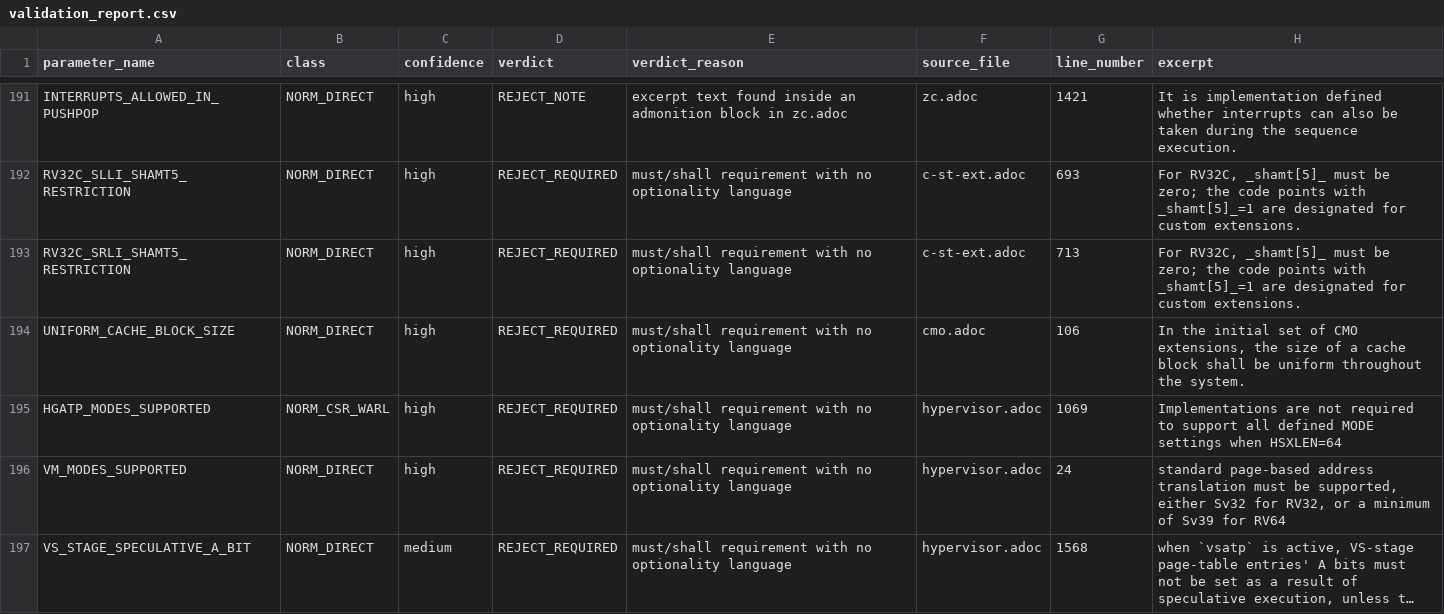
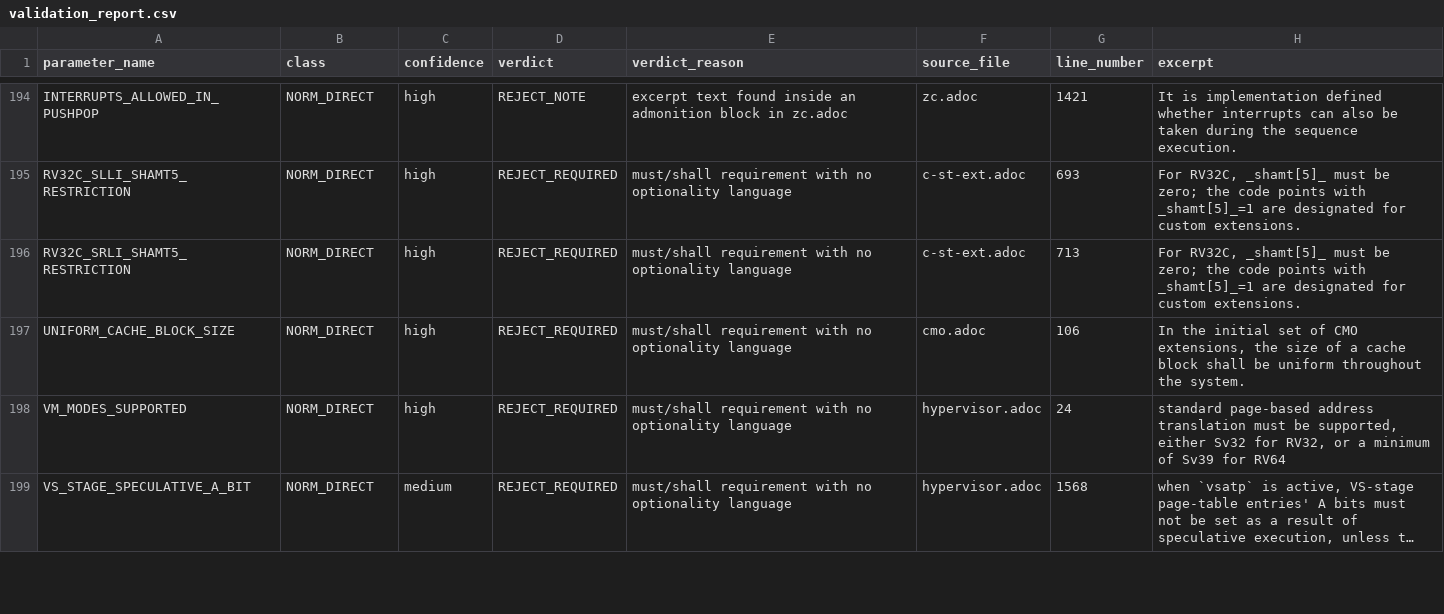
Before and after one commit to ishaan-arora-1/riscv-unified-db, a CSV file: param_extraction/data/validation_report.csv, drawn as a sheet; only a part is shown, gaps mark what is left out; long unchanged cells end in …; the diff covers the shown part only.

```diff
--- a/param_extraction/data/validation_report.csv
+++ b/param_extraction/data/validation_report.csv
@@ -194,3 +197,2 @@ RV32C_SRLI_SHAMT5_RESTRICTION,NORM_DIRECT,high,REJECT_REQUIRED,must/shall requir
 UNIFORM_CACHE_BLOCK_SIZE,NORM_DIRECT,high,REJECT_REQUIRED,must/shall requirement with no optionality language,cmo.adoc,106,"In the initial set of CMO extensions, the size of a cache block shall be uniform throughout the system."
-HGATP_MODES_SUPPORTED,NORM_CSR_WARL,high,REJECT_REQUIRED,must/shall requirement with no optionality language,hypervisor.adoc,1069,Implementations are not required to support all defined MODE settings when HSXLEN=64
 VM_MODES_SUPPORTED,NORM_DIRECT,high,REJECT_REQUIRED,must/shall requirement with no optionality language,hypervisor.adoc,24,"standard page-based address translation must be supported, either Sv32 for RV32, or a minimum of Sv39 for RV64"
```
Also changed, not shown: 4 added rows and 3 removed rows elsewhere in this file, 6 other files.
